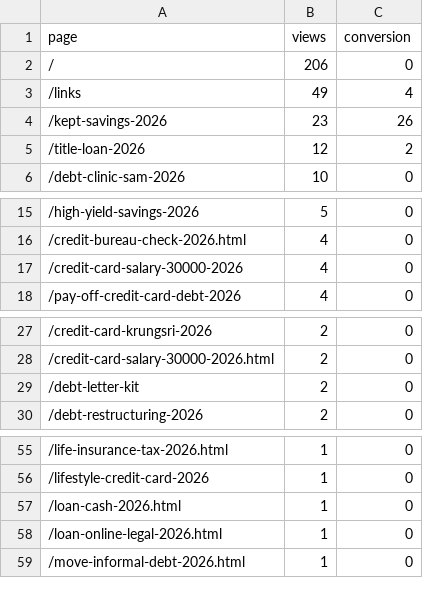
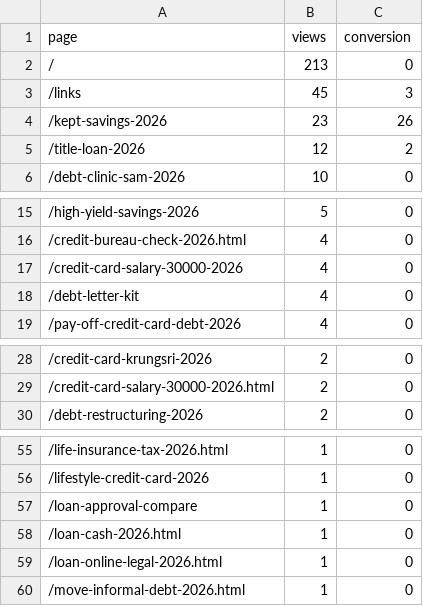
Before and after one commit to kunanonmaneerat-stack/ngernduangold-site, a CSV file: automation-log/ga4-pages.csv, drawn as a sheet; only a part is shown, gaps mark what is left out.

```diff
--- a/automation-log/ga4-pages.csv
+++ b/automation-log/ga4-pages.csv
@@ -1,4 +1,4 @@
 page,views,conversion
-/,206,0
-/links,49,4
+/,213,0
+/links,45,3
 /kept-savings-2026,23,26
@@ -17,2 +17,3 @@ page,views,conversion
 /credit-card-salary-30000-2026,4,0
+/debt-letter-kit,4,0
 /pay-off-credit-card-debt-2026,4,0
@@ -28,3 +29,2 @@ page,views,conversion
 /credit-card-salary-30000-2026.html,2,0
-/debt-letter-kit,2,0
 /debt-restructuring-2026,2,0
@@ -56,2 +56,3 @@ page,views,conversion
 /lifestyle-credit-card-2026,1,0
+/loan-approval-compare,1,0
 /loan-cash-2026.html,1,0
```
Also changed, not shown: 36 other files.
